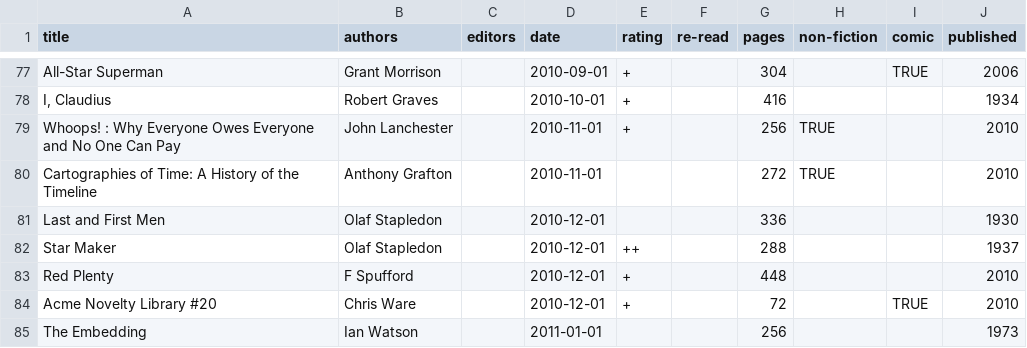
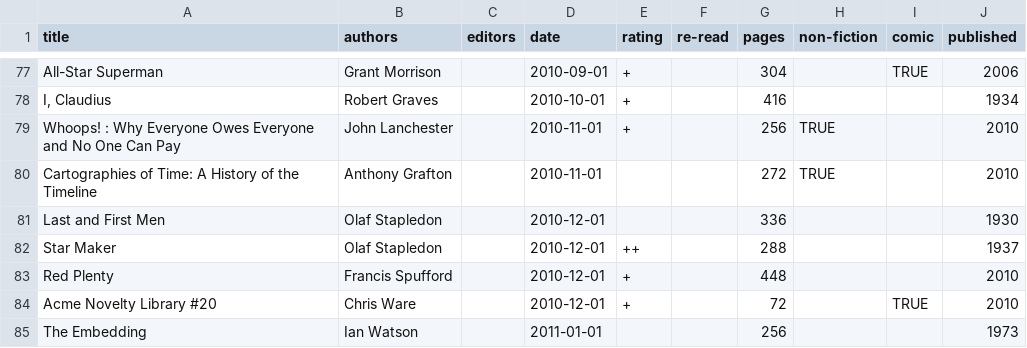
Before and after one commit to tomgp/tomgp.github.io, a CSV file: data/books.csv, drawn as a sheet; only a part is shown, gaps mark what is left out.

Commit message:
data

```diff
--- a/data/books.csv
+++ b/data/books.csv
@@ -82,3 +82,3 @@ Last and First Men,Olaf Stapledon,,2010-12-01,,,336,,,1930
 Star Maker,Olaf Stapledon,,2010-12-01,++,,288,,,1937
-Red Plenty,F Spufford,,2010-12-01,+,,448,,,2010
+Red Plenty,Francis Spufford,,2010-12-01,+,,448,,,2010
 Acme Novelty Library #20,Chris Ware,,2010-12-01,+,,72,,TRUE,2010
```
